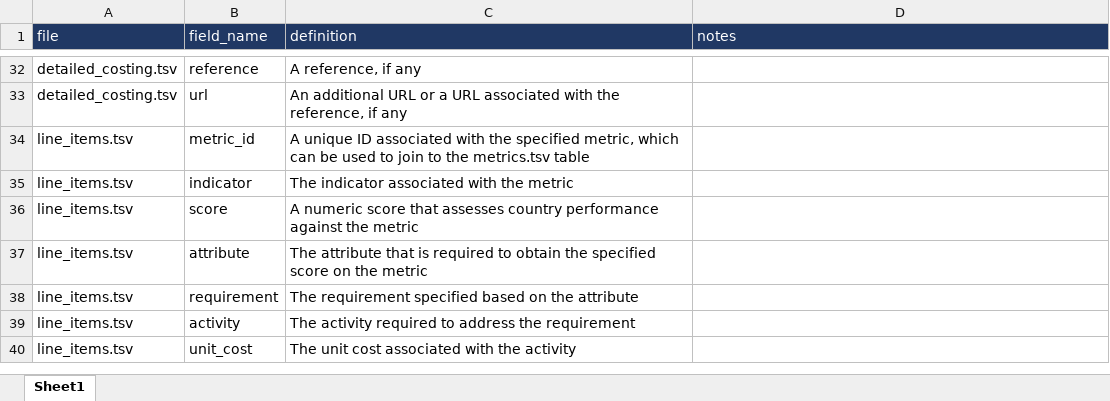
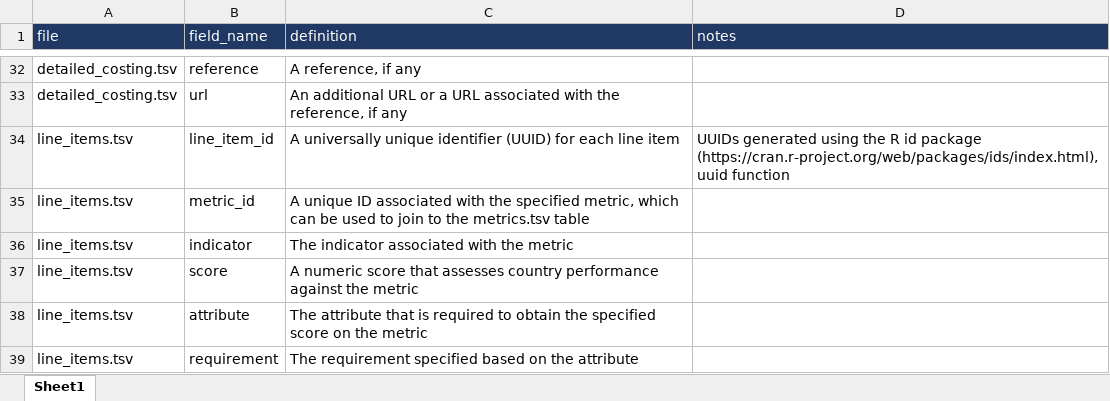
Before and after one commit to cghss/IHR-costing, an Excel workbook: data/data_dictionary.xlsx, sheet Sheet1, drawn as a sheet; only a part is shown, gaps mark what is left out; the shorter side is filled out with more unchanged rows; values as stored, in another font and other column widths than the file's, no borders; the diff names each change by its address in the sheet, - before the commit and + after, or states it on an @@ line.

Commit message:
add a UUID for each line item

```diff
--- a/data/data_dictionary.xlsx (sheet Sheet1)
+++ b/data/data_dictionary.xlsx (sheet Sheet1)
+row 34: line_items.tsv | line_item_id | A universally unique identifier (UUID) for each line item | UUIDs generated using the R id package (https://cran.r-project.org/web/packages/ids/index.html), uuid function
```
Also changed, not shown: 1 other file.
